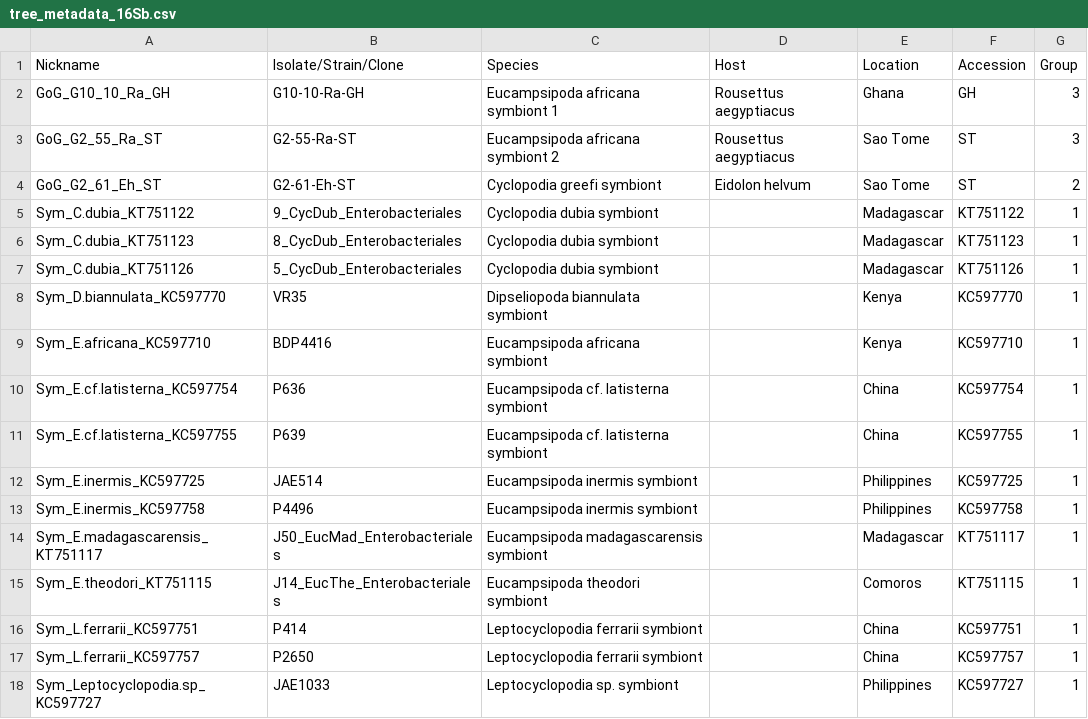
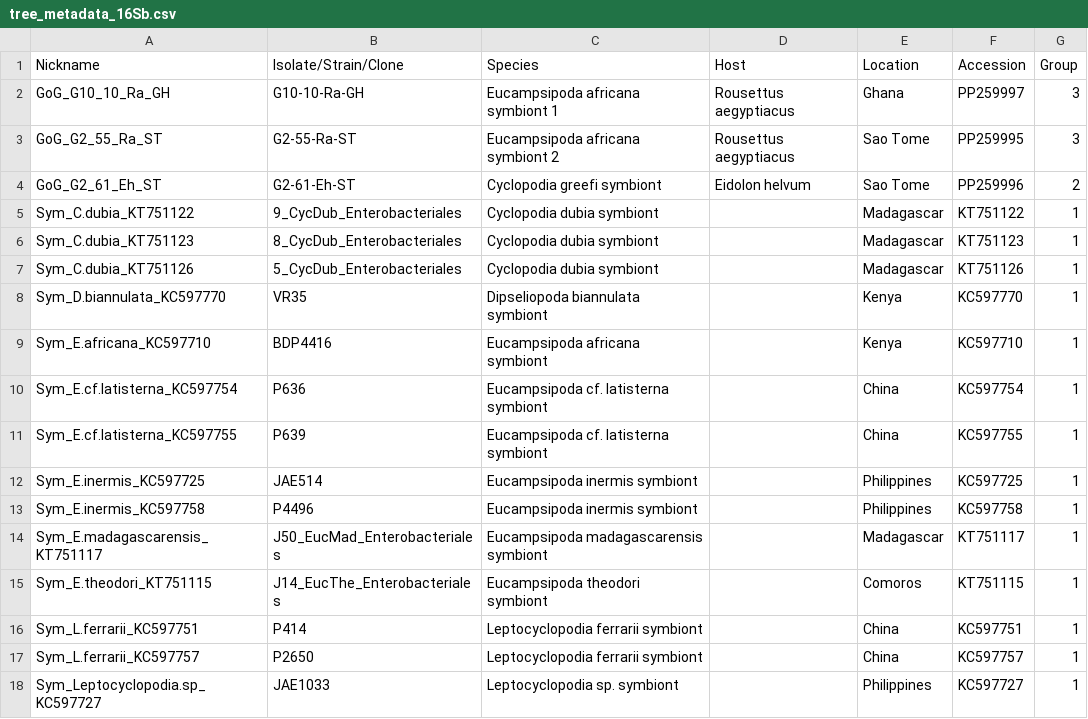
Before and after one commit to clifmckee/GoG_bats_bat_flies, a CSV file: Data/tree_metadata_16Sb.csv, drawn as a sheet.

```diff
--- a/Data/tree_metadata_16Sb.csv
+++ b/Data/tree_metadata_16Sb.csv
@@ -1,5 +1,5 @@
 Nickname,Isolate/Strain/Clone,Species,Host,Location,Accession,Group
-GoG_G10_10_Ra_GH,G10-10-Ra-GH,Eucampsipoda africana symbiont 1,Rousettus aegyptiacus,Ghana,GH,3
-GoG_G2_55_Ra_ST,G2-55-Ra-ST,Eucampsipoda africana symbiont 2,Rousettus aegyptiacus,Sao Tome,ST,3
-GoG_G2_61_Eh_ST,G2-61-Eh-ST,Cyclopodia greefi symbiont,Eidolon helvum,Sao Tome,ST,2
+GoG_G10_10_Ra_GH,G10-10-Ra-GH,Eucampsipoda africana symbiont 1,Rousettus aegyptiacus,Ghana,PP259997,3
+GoG_G2_55_Ra_ST,G2-55-Ra-ST,Eucampsipoda africana symbiont 2,Rousettus aegyptiacus,Sao Tome,PP259995,3
+GoG_G2_61_Eh_ST,G2-61-Eh-ST,Cyclopodia greefi symbiont,Eidolon helvum,Sao Tome,PP259996,2
 Sym_C.dubia_KT751122,9_CycDub_Enterobacteriales,Cyclopodia dubia symbiont,,Madagascar,KT751122,1
```
Also changed, not shown: Data/Bat_phys_genet_dist.csv, Data/tree_metadata_16Se.csv, 6 other files.
